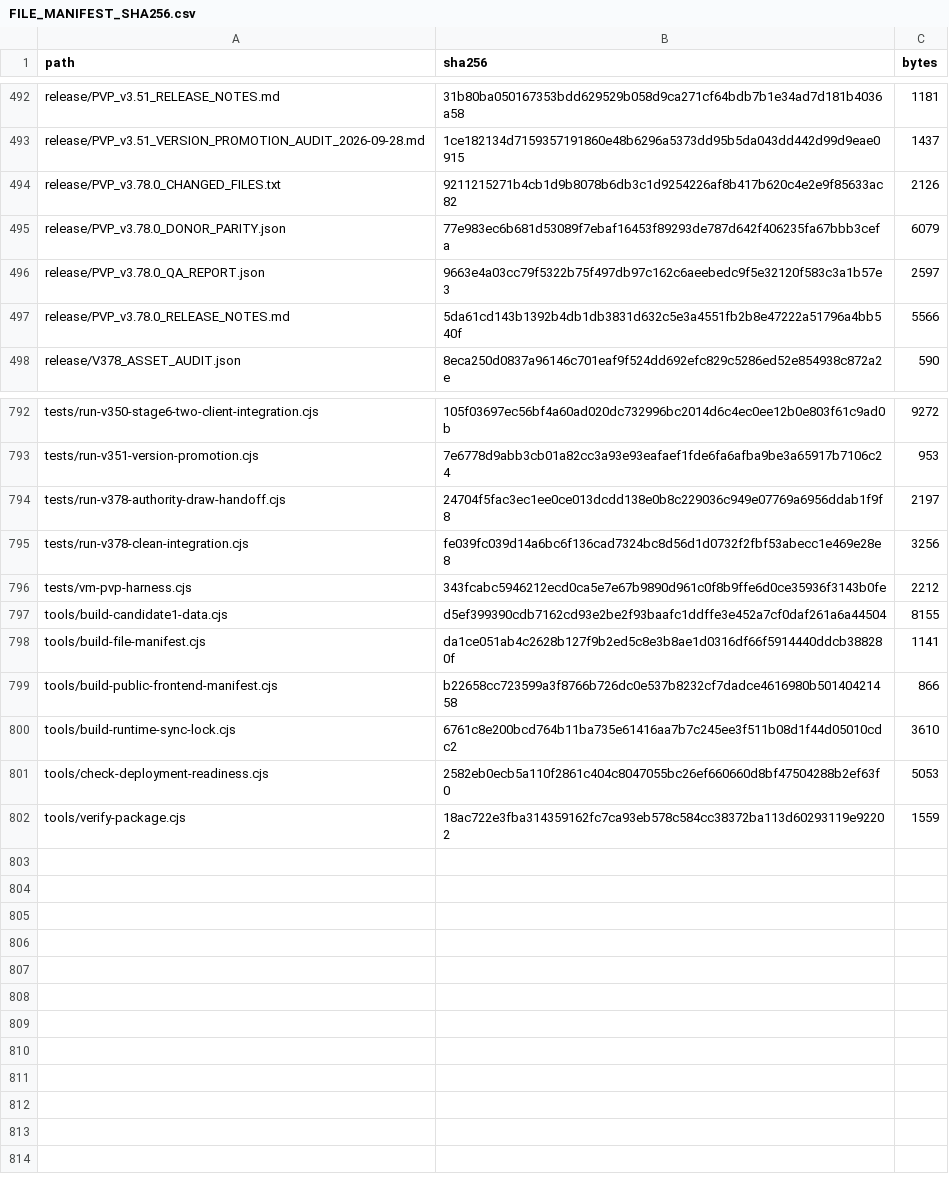
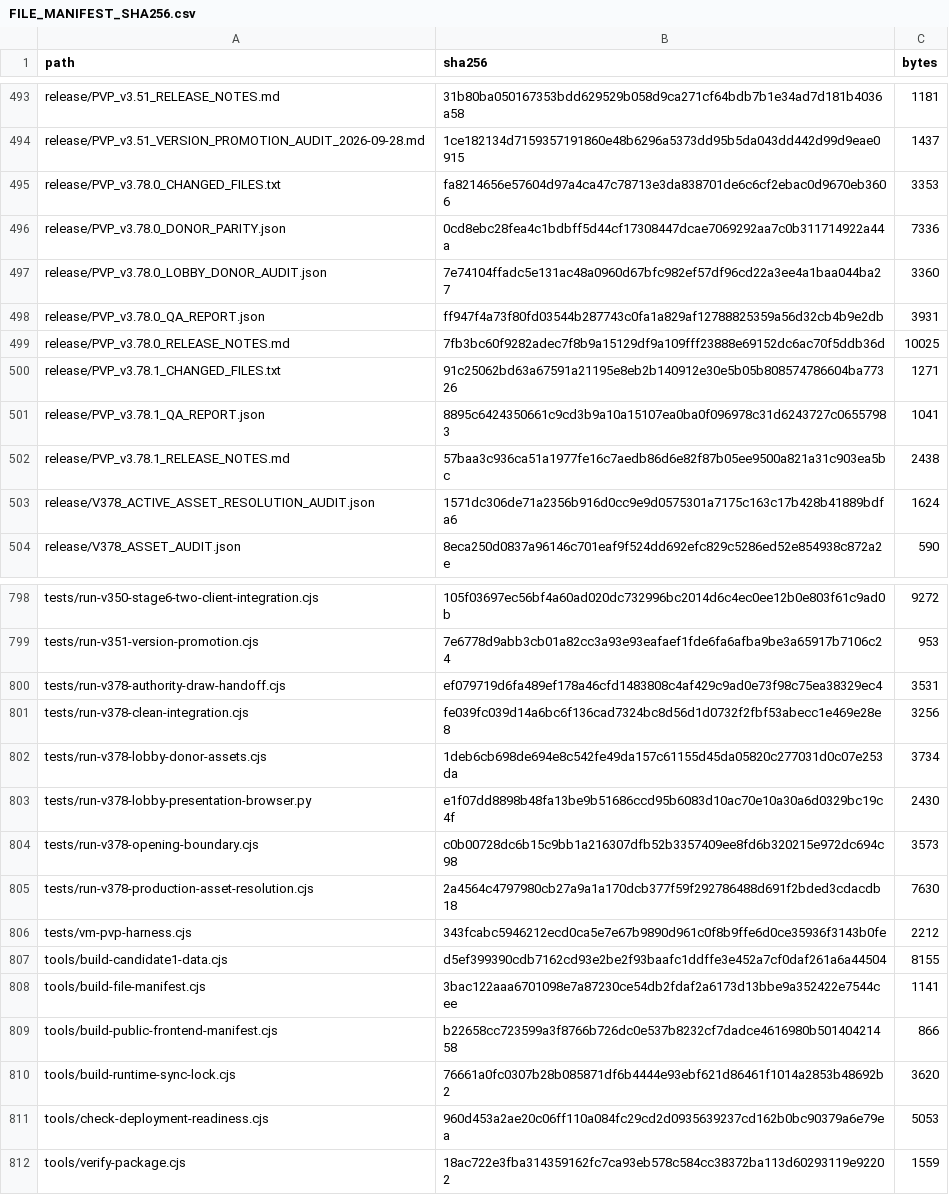
Before and after one commit to GrandisLegacyTCG/Grandis-Legacy-PvP-Trial, a CSV file: FILE_MANIFEST_SHA256.csv, drawn as a sheet; only a part is shown, gaps mark what is left out; the diff covers the shown part only.

```diff
--- a/FILE_MANIFEST_SHA256.csv
+++ b/FILE_MANIFEST_SHA256.csv
@@ -493,6 +494,11 @@ release/PVP_v3.51_RELEASE_NOTES.md,31b80ba050167353bdd629529b058d9ca271cf64bdb7b
 release/PVP_v3.51_VERSION_PROMOTION_AUDIT_2026-09-28.md,1ce182134d7159357191860e48b6296a5373dd95b5da043dd442d99d9eae0915,1437
-release/PVP_v3.78.0_CHANGED_FILES.txt,9211215271b4cb1d9b8078b6db3c1d9254226af8b417b620c4e2e9f85633ac82,2126
-release/PVP_v3.78.0_DONOR_PARITY.json,77e983ec6b681d53089f7ebaf16453f89293de787d642f406235fa67bbb3cefa,6079
-release/PVP_v3.78.0_QA_REPORT.json,9663e4a03cc79f5322b75f497db97c162c6aeebedc9f5e32120f583c3a1b57e3,2597
-release/PVP_v3.78.0_RELEASE_NOTES.md,5da61cd143b1392b4db1db3831d632c5e3a4551fb2b8e47222a51796a4bb540f,5566
+release/PVP_v3.78.0_CHANGED_FILES.txt,fa8214656e57604d97a4ca47c78713e3da838701de6c6cf2ebac0d9670eb3606,3353
+release/PVP_v3.78.0_DONOR_PARITY.json,0cd8ebc28fea4c1bdbff5d44cf17308447dcae7069292aa7c0b311714922a44a,7336
+release/PVP_v3.78.0_LOBBY_DONOR_AUDIT.json,7e74104ffadc5e131ac48a0960d67bfc982ef57df96cd22a3ee4a1baa044ba27,3360
+release/PVP_v3.78.0_QA_REPORT.json,ff947f4a73f80fd03544b287743c0fa1a829af12788825359a56d32cb4b9e2db,3931
+release/PVP_v3.78.0_RELEASE_NOTES.md,7fb3bc60f9282adec7f8b9a15129df9a109fff23888e69152dc6ac70f5ddb36d,10025
+release/PVP_v3.78.1_CHANGED_FILES.txt,91c25062bd63a67591a21195e8eb2b140912e30e5b05b808574786604ba77326,1271
+release/PVP_v3.78.1_QA_REPORT.json,8895c6424350661c9cd3b9a10a15107ea0ba0f096978c31d6243727c06557983,1041
+release/PVP_v3.78.1_RELEASE_NOTES.md,57baa3c936ca51a1977fe16c7aedb86d6e82f87b05ee9500a821a31c903ea5bc,2438
+release/V378_ACTIVE_ASSET_RESOLUTION_AUDIT.json,1571dc306de71a2356b916d0cc9e9d0575301a7175c163c17b428b41889bdfa6,1624
 release/V378_ASSET_AUDIT.json,8eca250d0837a96146c701eaf9f524dd692efc829c5286ed52e854938c872a2e,590
@@ -793,10 +799,14 @@ tests/run-v350-stage6-two-client-integration.cjs,105f03697ec56bf4a60ad020dc73299
 tests/run-v351-version-promotion.cjs,7e6778d9abb3cb01a82cc3a93e93eafaef1fde6fa6afba9be3a65917b7106c24,953
-tests/run-v378-authority-draw-handoff.cjs,24704f5fac3ec1ee0ce013dcdd138e0b8c229036c949e07769a6956ddab1f9f8,2197
+tests/run-v378-authority-draw-handoff.cjs,ef079719d6fa489ef178a46cfd1483808c4af429c9ad0e73f98c75ea38329ec4,3531
 tests/run-v378-clean-integration.cjs,fe039fc039d14a6bc6f136cad7324bc8d56d1d0732f2fbf53abecc1e469e28e8,3256
+tests/run-v378-lobby-donor-assets.cjs,1deb6cb698de694e8c542fe49da157c61155d45da05820c277031d0c07e253da,3734
+tests/run-v378-lobby-presentation-browser.py,e1f07dd8898b48fa13be9b51686ccd95b6083d10ac70e10a30a6d0329bc19c4f,2430
+tests/run-v378-opening-boundary.cjs,c0b00728dc6b15c9bb1a216307dfb52b3357409ee8fd6b320215e972dc694c98,3573
+tests/run-v378-production-asset-resolution.cjs,2a4564c4797980cb27a9a1a170dcb377f59f292786488d691f2bded3cdacdb18,7630
 tests/vm-pvp-harness.cjs,343fcabc5946212ecd0ca5e7e67b9890d961c0f8b9ffe6d0ce35936f3143b0fe,2212
 tools/build-candidate1-data.cjs,d5ef399390cdb7162cd93e2be2f93baafc1ddffe3e452a7cf0daf261a6a44504,8155
-tools/build-file-manifest.cjs,da1ce051ab4c2628b127f9b2ed5c8e3b8ae1d0316df66f5914440ddcb388280f,1141
+tools/build-file-manifest.cjs,3bac122aaa6701098e7a87230ce54db2fdaf2a6173d13bbe9a352422e7544cee,1141
 tools/build-public-frontend-manifest.cjs,b22658cc723599a3f8766b726dc0e537b8232cf7dadce4616980b50140421458,866
-tools/build-runtime-sync-lock.cjs,6761c8e200bcd764b11ba735e61416aa7b7c245ee3f511b08d1f44d05010cdc2,3610
-tools/check-deployment-readiness.cjs,2582eb0ecb5a110f2861c404c8047055bc26ef660660d8bf47504288b2ef63f0,5053
+tools/build-runtime-sync-lock.cjs,76661a0fc0307b28b085871df6b4444e93ebf621d86461f1014a2853b48692b2,3620
+tools/check-deployment-readiness.cjs,960d453a2ae20c06ff110a084fc29cd2d0935639237cd162b0bc90379a6e79ea,5053
 tools/verify-package.cjs,18ac722e3fba314359162fc7ca93eb578c584cc38372ba113d60293119e92202,1559
```
Also changed, not shown: 1 added row and 20 edited cells elsewhere in this file, public/PVP_FRONTEND_SHA256.csv, 28 other files.
